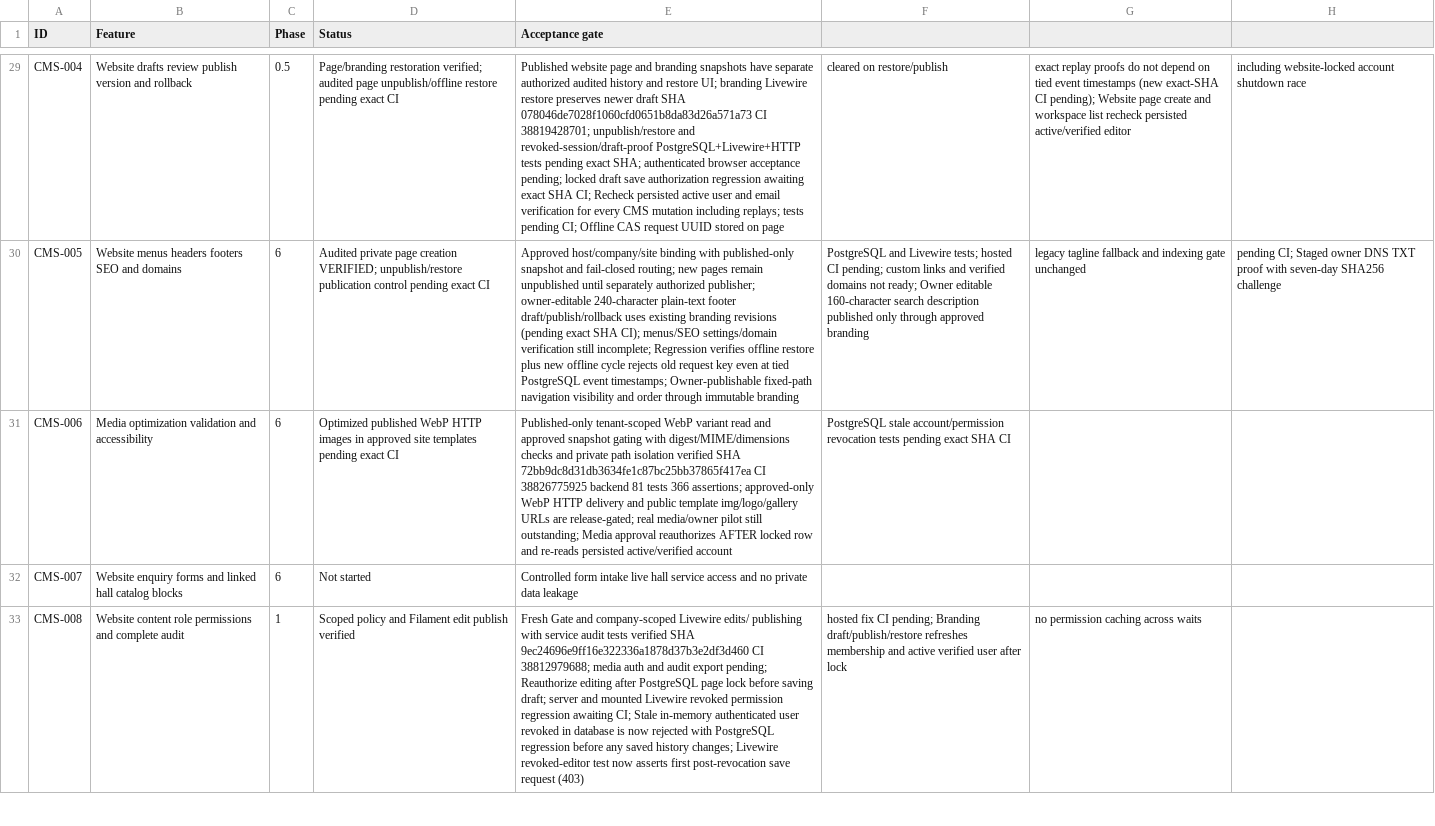
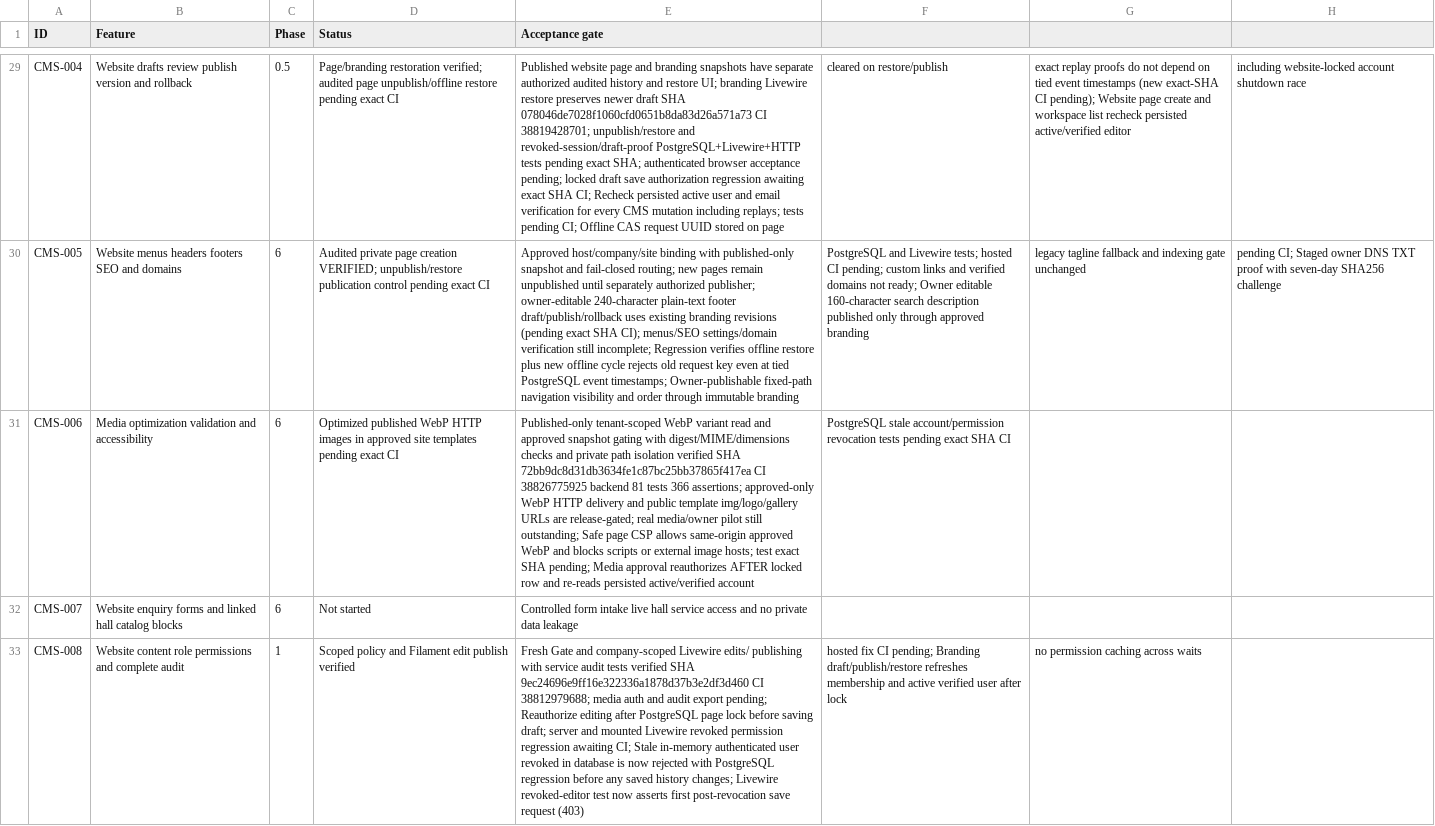
Before and after one commit to yasirskhan/Zargul-Silver-Marquee, a CSV file: docs/FEATURE_REGISTER.csv, drawn as a sheet; only a part is shown, gaps mark what is left out; the diff names each change by its address in the sheet, - before the commit and + after, or states it on an @@ line.

Commit message:
CMS: permit approved same-origin WebP images under locked-down public CSP

```diff
--- a/docs/FEATURE_REGISTER.csv
+++ b/docs/FEATURE_REGISTER.csv
-E31 (Acceptance gate): …still outstanding; Media approval…
+E31 (Acceptance gate): …still outstanding; Safe page CSP allows same-origin approved WebP and blocks scripts or external image hosts; test exact SHA pending; Media approval…
```
Also changed, not shown: 3 other files.
